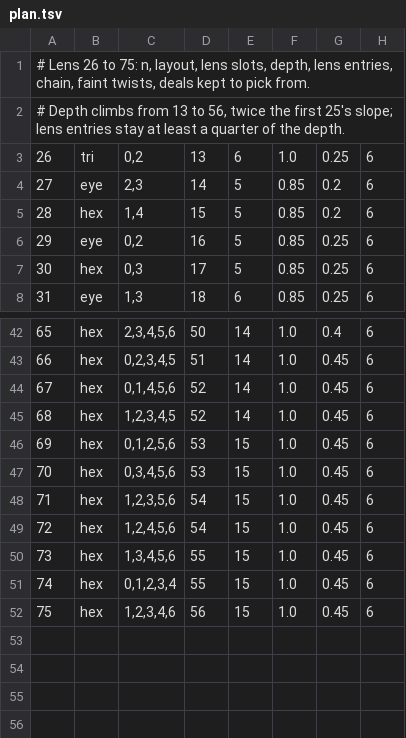
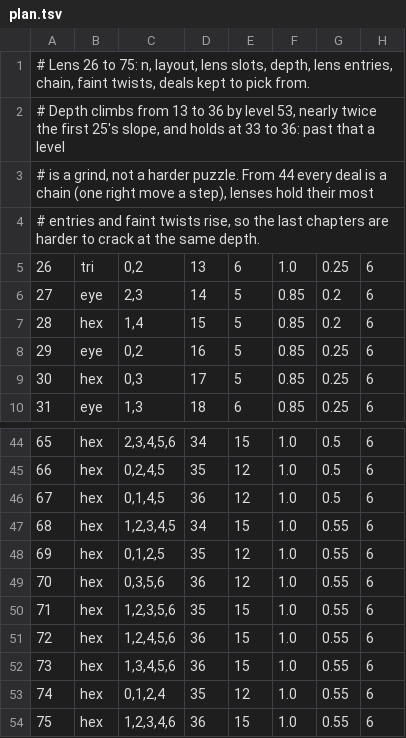
Before and after one commit to Screendead/unstir, a TSV file: scripts/lens-levels/plan.tsv, drawn as a sheet; only a part is shown, gaps mark what is left out; addresses are those after the commit; the diff covers the shown part only; the diff names each change by its address in the sheet, - before the commit and + after, or states it on an @@ line.

Commit message:
Lens 45 to 75 re-planned: depth holds at 33 to 36 past level 53 and the last chapters get harder by chains, faint twists and full lenses; seven levels' lens sets as redrawn

```diff
--- a/scripts/lens-levels/plan.tsv
+++ b/scripts/lens-levels/plan.tsv
+row 1: # Lens 26 to 75: n, layout, lens slots, depth, lens entries, chain, faint twists, deals kept to pick from.
+row 2: # Depth climbs from 13 to 36 by level 53, nearly twice the first 25's slope, and holds at 33 to 36: past that a level
@@ column A renumbered between rows 3 and 4 @@
-D44: 50
+D44: 34
-E44: 14
+E44: 15
-G44: 0.4
+G44: 0.5
-C45: 0,2,3,4,5
+C45: 0,2,4,5
-D45: 51
+D45: 35
-E45:E46: 14
+E45:E46: 12
-G45:G46: 0.45
+G45:G46: 0.5
-C46: 0,1,4,5,6
+C46: 0,1,4,5
-D46: 52
+D46: 36
-D47: 52
+D47: 34
-E47: 14
+E47: 15
-G47:G54: 0.45
+G47:G54: 0.55
-C48: 0,1,2,5,6
+C48: 0,1,2,5
-D48: 53
+D48: 35
-E48:E49: 15
+E48:E49: 12
-C49: 0,3,4,5,6
+C49: 0,3,5,6
-D49: 53
+D49: 36
-D50: 54
+D50: 35
-D51: 54
+D51: 36
-D52: 55
+D52: 36
-C53: 0,1,2,3,4
+C53: 0,1,2,4
-D53: 55
+D53: 35
-E53: 15
+E53: 12
-D54: 56
+D54: 36
```
Also changed, not shown: 50 edited cells elsewhere in this file, 1 other file.
